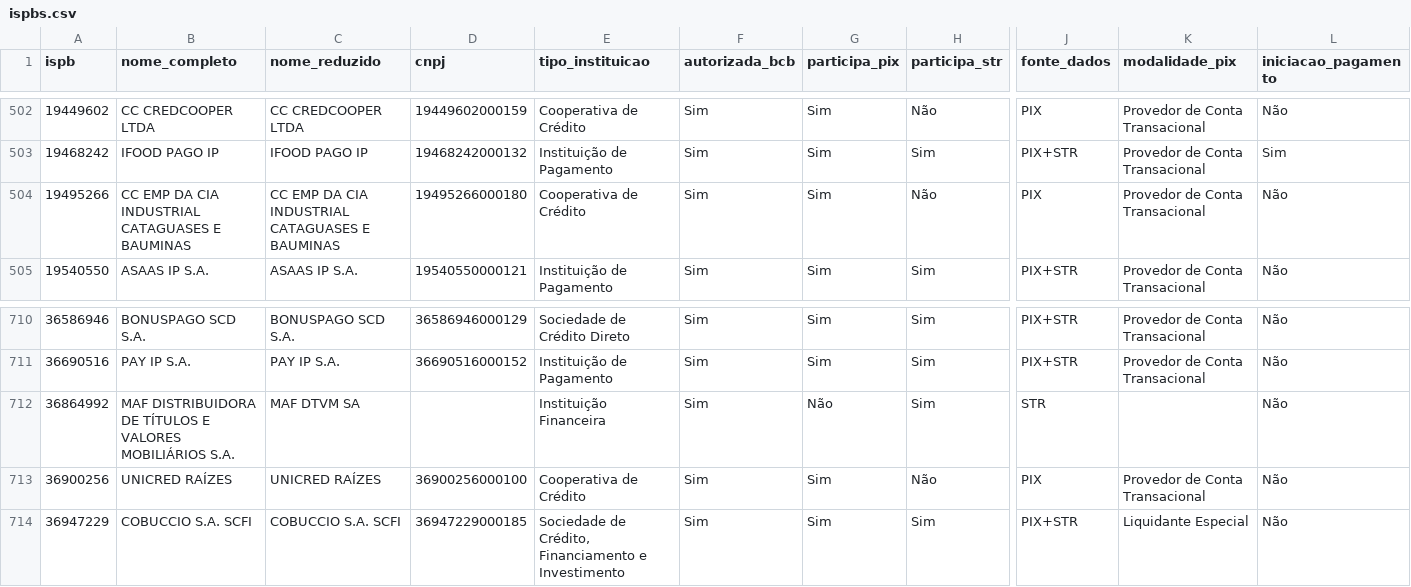
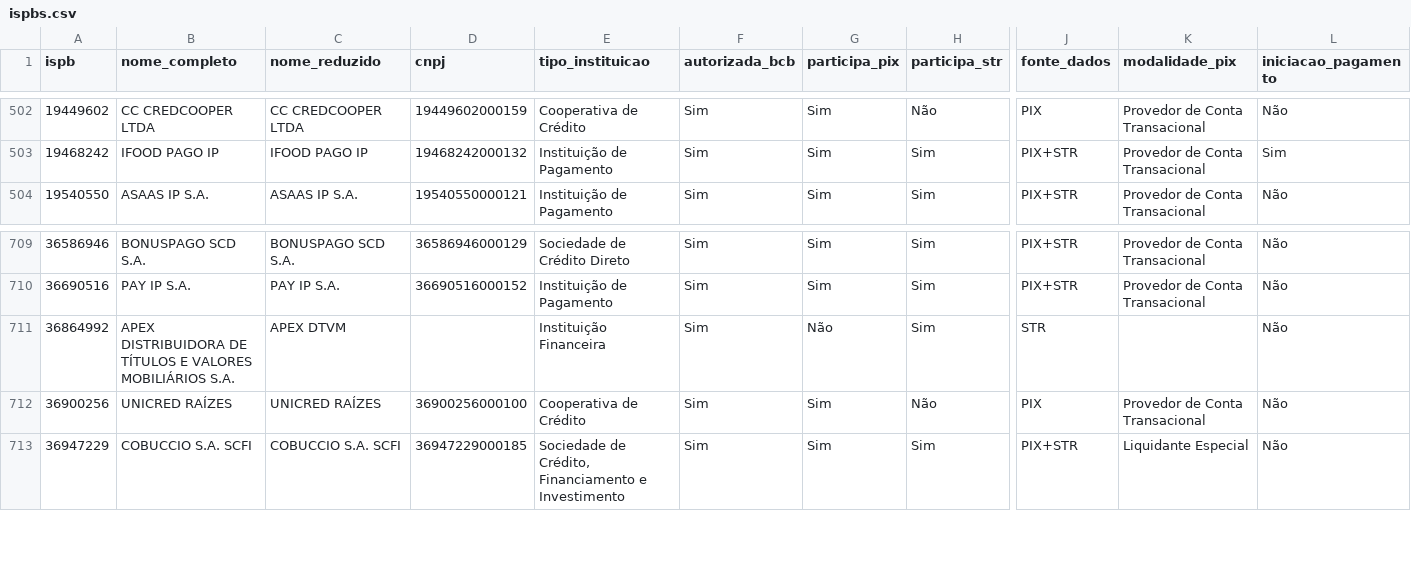
Before and after one commit to antoniopaolillo/brasil-ispb-database, a CSV file: data/ispbs.csv, drawn as a sheet; only a part is shown, gaps mark what is left out; removed rows and columns are numbered as before the commit, all else as after; rows hold the shown columns only; the diff names each change by its address in the sheet, - before the commit and + after, or states it on an @@ line.

```diff
--- a/data/ispbs.csv
+++ b/data/ispbs.csv
-row 504: 19495266 | CC EMP DA CIA INDUSTRIAL CATAGUASES E BAUMINAS | CC EMP DA CIA INDUSTRIAL CATAGUASES E BAUMINAS | 19495266000180 | Cooperativa de Crédito | Sim | Sim | Não | PIX | Provedor de Conta Transacional | Não
-B711 (nome_completo): MAF DISTRIBUIDORA DE…
+B711 (nome_completo): APEX DISTRIBUIDORA DE…
-C711 (nome_reduzido): MAF DTVM SA
+C711 (nome_reduzido): APEX DTVM
```
Also changed, not shown: 2 other files.
